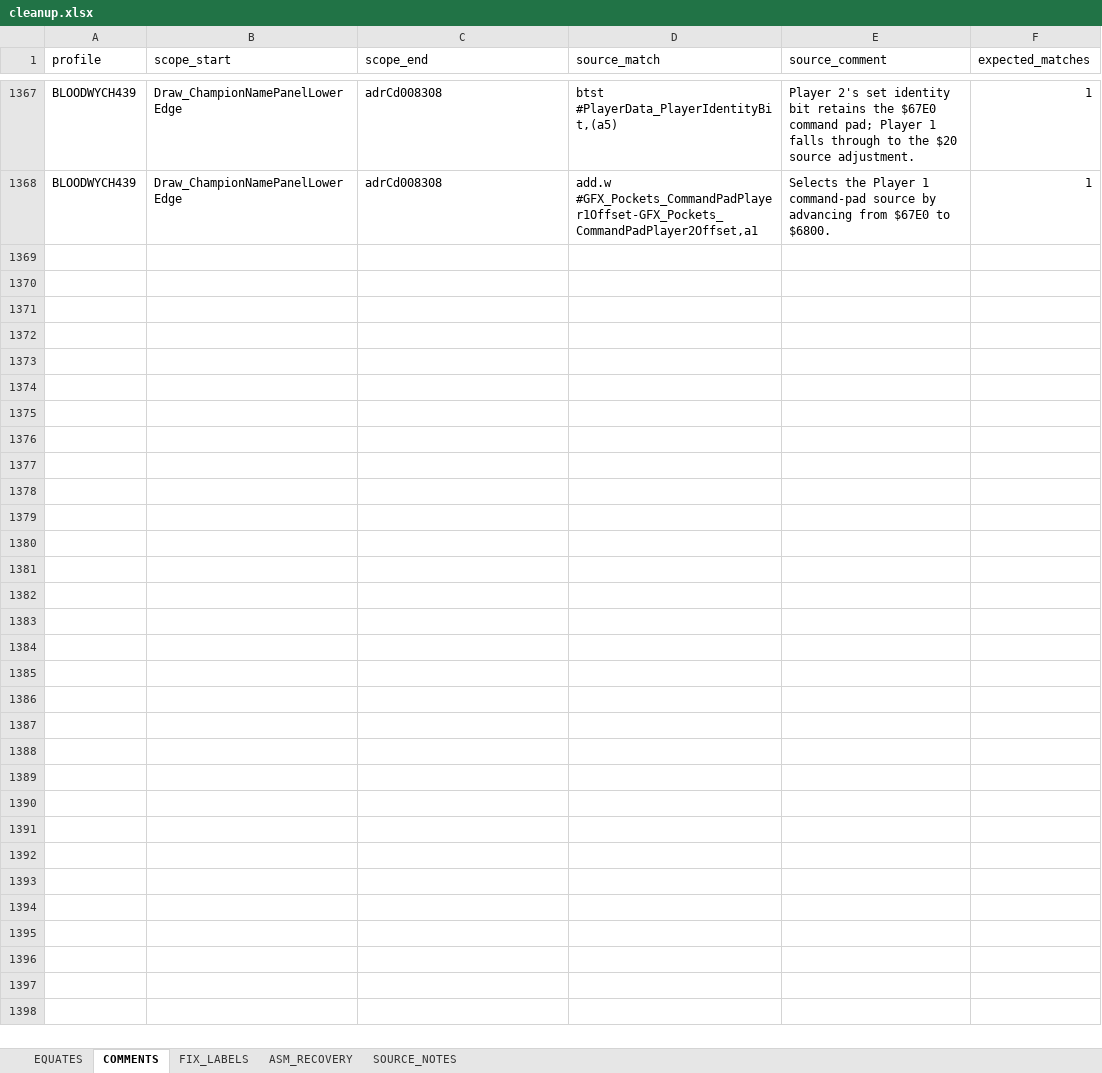
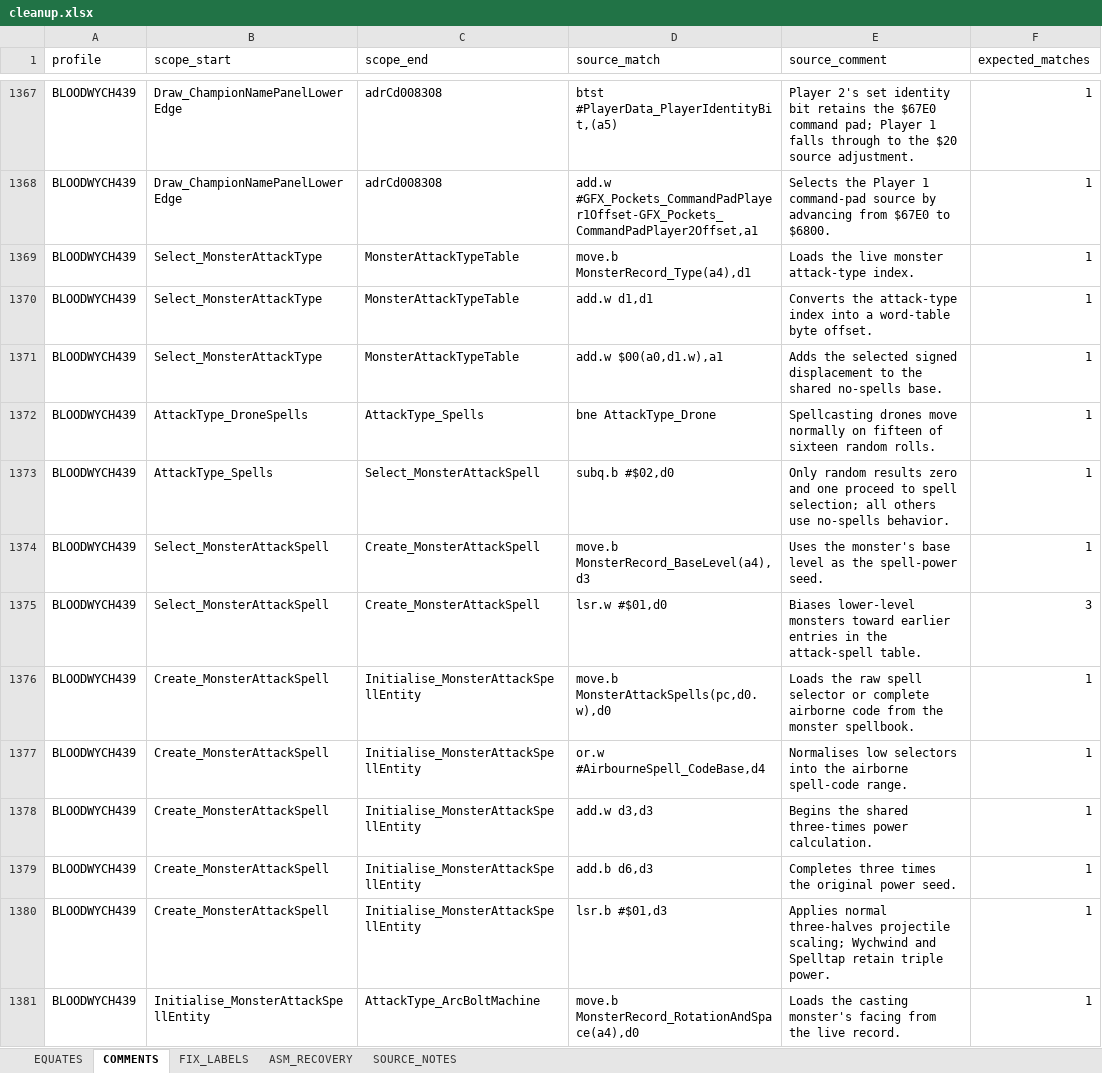
Before and after one commit to HoraceAndTheSpider/Bloodwych-68k, an Excel workbook: cleanup.xlsx, sheet COMMENTS, drawn as a sheet; only a part is shown, gaps mark what is left out; values as stored, in another font and other column widths than the file's, no borders; the diff covers the shown part only; the diff names each change by its address in the sheet, - before the commit and + after, or states it on an @@ line.

```diff
--- a/cleanup.xlsx (sheet COMMENTS)
+++ b/cleanup.xlsx (sheet COMMENTS)
+row 1369: BLOODWYCH439 | Select_MonsterAttackType | MonsterAttackTypeTable | move.b MonsterRecord_Type(a4),d1 | Loads the live monster attack-type index. | 1
+row 1370: BLOODWYCH439 | Select_MonsterAttackType | MonsterAttackTypeTable | add.w d1,d1 | Converts the attack-type index into a word-table byte offset. | 1
+row 1371: BLOODWYCH439 | Select_MonsterAttackType | MonsterAttackTypeTable | add.w $00(a0,d1.w),a1 | Adds the selected signed displacement to the shared no-spells base. | 1
+row 1372: BLOODWYCH439 | AttackType_DroneSpells | AttackType_Spells | bne AttackType_Drone | Spellcasting drones move normally on fifteen of sixteen random rolls. | 1
+row 1373: BLOODWYCH439 | AttackType_Spells | Select_MonsterAttackSpell | subq.b #$02,d0 | Only random results zero and one proceed to spell selection; all others use no-spells behavior. | 1
+row 1374: BLOODWYCH439 | Select_MonsterAttackSpell | Create_MonsterAttackSpell | move.b MonsterRecord_BaseLevel(a4),d3 | Uses the monster's base level as the spell-power seed. | 1
+row 1375: BLOODWYCH439 | Select_MonsterAttackSpell | Create_MonsterAttackSpell | lsr.w #$01,d0 | Biases lower-level monsters toward earlier entries in the attack-spell table. | 3
+row 1376: BLOODWYCH439 | Create_MonsterAttackSpell | Initialise_MonsterAttackSpellEntity | move.b MonsterAttackSpells(pc,d0.w),d0 | Loads the raw spell selector or complete airborne code from the monster spellbook. | 1
+row 1377: BLOODWYCH439 | Create_MonsterAttackSpell | Initialise_MonsterAttackSpellEntity | or.w #AirbourneSpell_CodeBase,d4 | Normalises low selectors into the airborne spell-code range. | 1
+row 1378: BLOODWYCH439 | Create_MonsterAttackSpell | Initialise_MonsterAttackSpellEntity | add.w d3,d3 | Begins the shared three-times power calculation. | 1
+row 1379: BLOODWYCH439 | Create_MonsterAttackSpell | Initialise_MonsterAttackSpellEntity | add.b d6,d3 | Completes three times the original power seed. | 1
+row 1380: BLOODWYCH439 | Create_MonsterAttackSpell | Initialise_MonsterAttackSpellEntity | lsr.b #$01,d3 | Applies normal three-halves projectile scaling; Wychwind and Spelltap retain triple power. | 1
+row 1381: BLOODWYCH439 | Initialise_MonsterAttackSpellEntity | AttackType_ArcBoltMachine | move.b MonsterRecord_RotationAndSpace(a4),d0 | Loads the casting monster's facing from the live record. | 1
```
Also changed, not shown: 12 added rows and 37 edited cells elsewhere in this sheet, sheet EQUATES, 9 other files.
